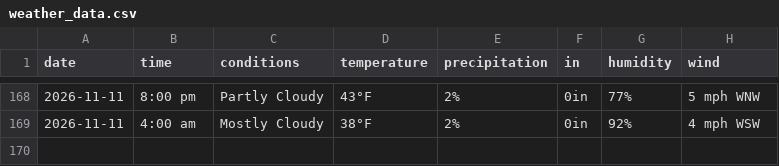
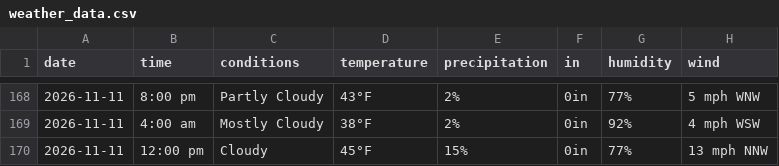
Before and after one commit to dpteddy/SDC-dashboard, a CSV file: data/weather_data.csv, drawn as a sheet; only a part is shown, gaps mark what is left out; the diff names each change by its address in the sheet, - before the commit and + after, or states it on an @@ line.

```diff
--- a/data/weather_data.csv
+++ b/data/weather_data.csv
+row 170: 2026-11-11 | 12:00 pm | Cloudy | 45°F | 15% | 0in | 77% | 13 mph NNW
```
